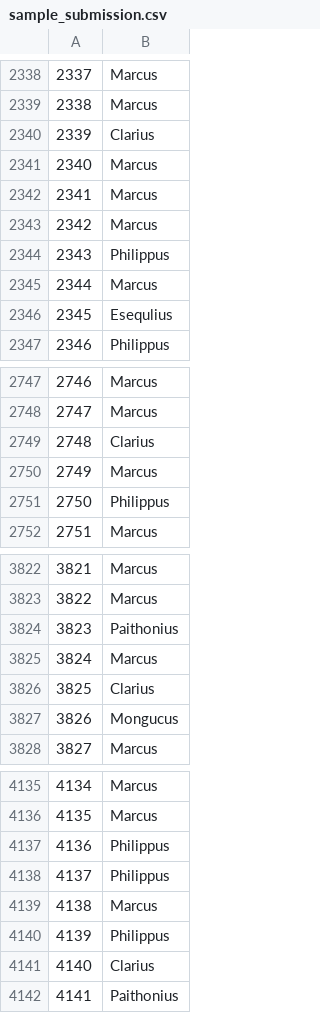
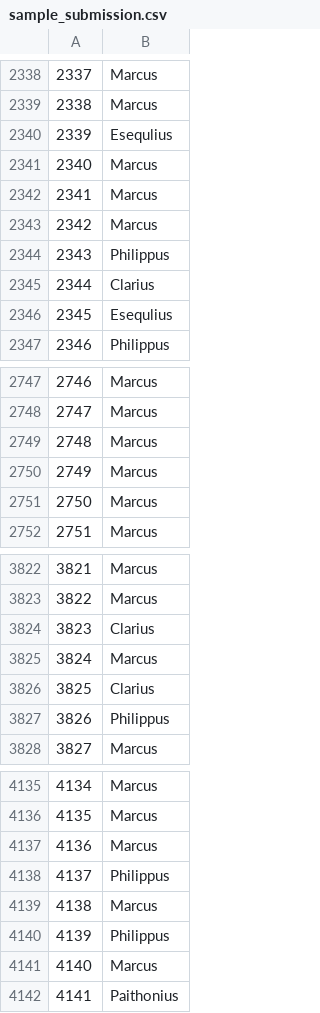
Before and after one commit to Clapiniella/lab-avila-bible, a CSV file: data/sample_submission.csv, drawn as a sheet; only a part is shown, gaps mark what is left out; the diff covers the shown part only.

```diff
--- a/data/sample_submission.csv
+++ b/data/sample_submission.csv
@@ -2339,3 +2339,3 @@
 2338,Marcus
-2339,Clarius
+2339,Esequlius
 2340,Marcus
@@ -2344,3 +2344,3 @@
 2343,Philippus
-2344,Marcus
+2344,Clarius
 2345,Esequlius
@@ -2748,5 +2748,5 @@
 2747,Marcus
-2748,Clarius
+2748,Marcus
 2749,Marcus
-2750,Philippus
+2750,Marcus
 2751,Marcus
@@ -3823,6 +3823,6 @@
 3822,Marcus
-3823,Paithonius
+3823,Clarius
 3824,Marcus
 3825,Clarius
-3826,Mongucus
+3826,Philippus
 3827,Marcus
@@ -4136,3 +4136,3 @@
 4135,Marcus
-4136,Philippus
+4136,Marcus
 4137,Philippus
@@ -4140,3 +4140,3 @@
 4139,Philippus
-4140,Clarius
+4140,Marcus
 4141,Paithonius
```
Also changed, not shown: 192 edited cells elsewhere in this file, 1 other file.
